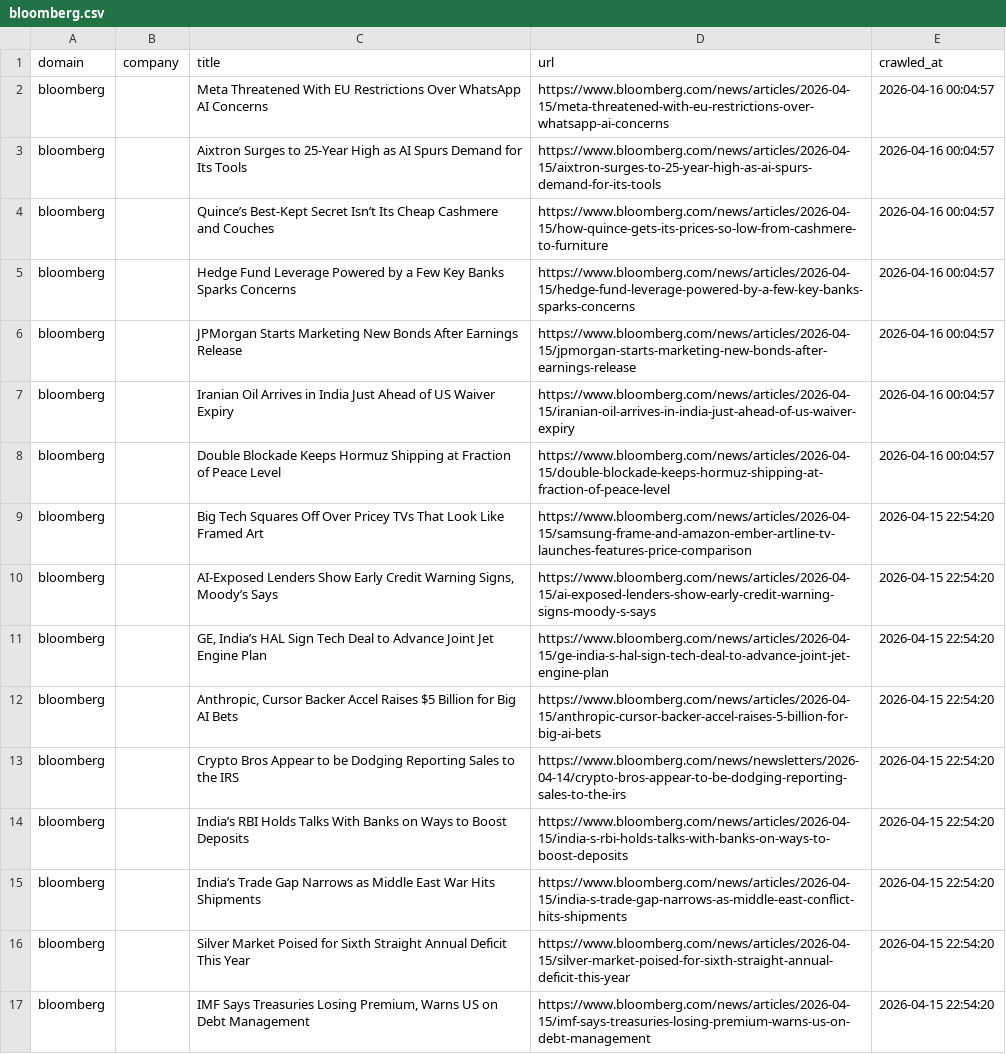
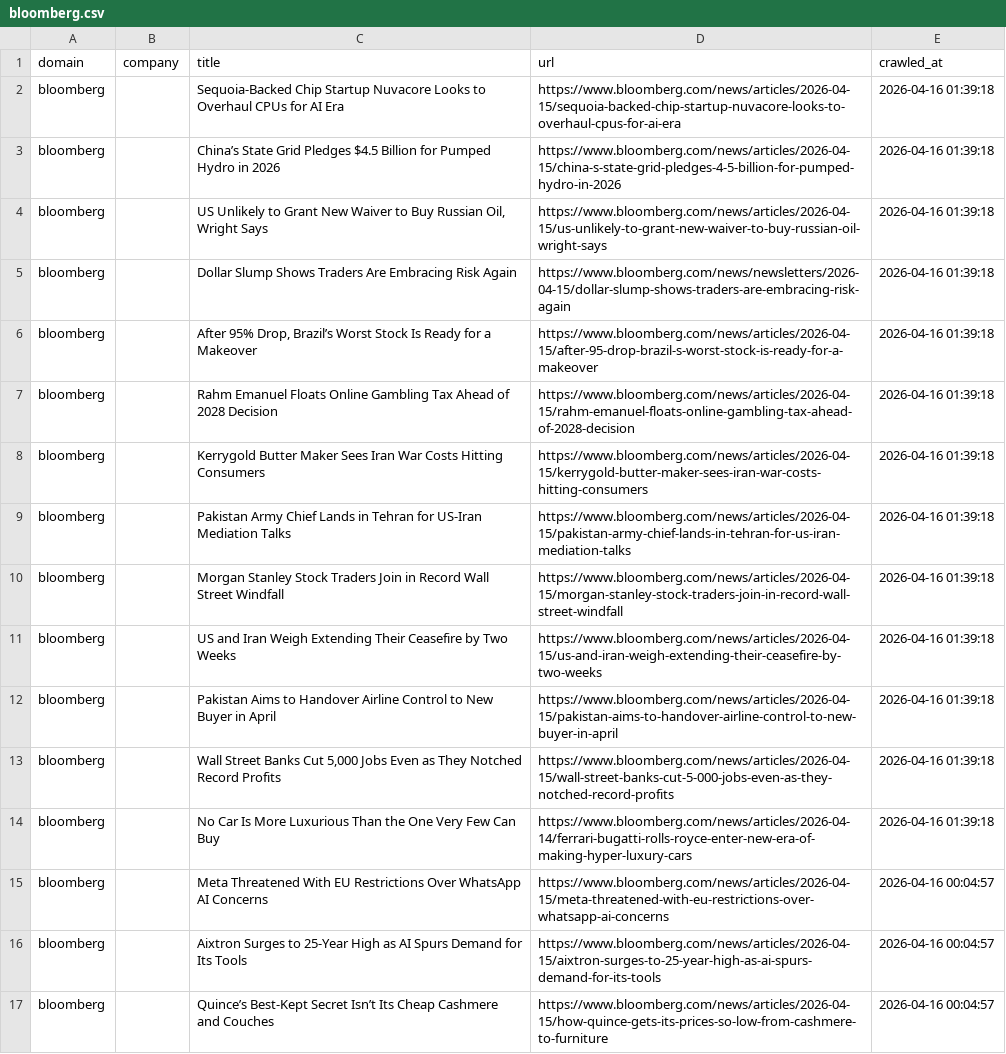
Before and after one commit to levelupup/news_crawler, a CSV file: data/bloomberg.csv, drawn as a sheet; only a part is shown; the shorter side is filled out with more unchanged rows; the diff names each change by its address in the sheet, - before the commit and + after, or states it on an @@ line.

```diff
--- a/data/bloomberg.csv
+++ b/data/bloomberg.csv
+row 2: bloomberg |  | Sequoia-Backed Chip Startup Nuvacore Looks to Overhaul CPUs for AI Era | https://www.bloomberg.com/news/articles/2026-04-15/sequoia-backed-chip-startup-nuvacore-looks-to-overhaul-cpus-for-ai-era | 2026-04-16 01:39:18
+row 3: bloomberg |  | China’s State Grid Pledges $4.5 Billion for Pumped Hydro in 2026 | https://www.bloomberg.com/news/articles/2026-04-15/china-s-state-grid-pledges-4-5-billion-for-pumped-hydro-in-2026 | 2026-04-16 01:39:18
+row 4: bloomberg |  | US Unlikely to Grant New Waiver to Buy Russian Oil, Wright Says | https://www.bloomberg.com/news/articles/2026-04-15/us-unlikely-to-grant-new-waiver-to-buy-russian-oil-wright-says | 2026-04-16 01:39:18
+row 5: bloomberg |  | Dollar Slump Shows Traders Are Embracing Risk Again | https://www.bloomberg.com/news/newsletters/2026-04-15/dollar-slump-shows-traders-are-embracing-risk-again | 2026-04-16 01:39:18
+row 6: bloomberg |  | After 95% Drop, Brazil’s Worst Stock Is Ready for a Makeover | https://www.bloomberg.com/news/articles/2026-04-15/after-95-drop-brazil-s-worst-stock-is-ready-for-a-makeover | 2026-04-16 01:39:18
+row 7: bloomberg |  | Rahm Emanuel Floats Online Gambling Tax Ahead of 2028 Decision | https://www.bloomberg.com/news/articles/2026-04-15/rahm-emanuel-floats-online-gambling-tax-ahead-of-2028-decision | 2026-04-16 01:39:18
+row 8: bloomberg |  | Kerrygold Butter Maker Sees Iran War Costs Hitting Consumers | https://www.bloomberg.com/news/articles/2026-04-15/kerrygold-butter-maker-sees-iran-war-costs-hitting-consumers | 2026-04-16 01:39:18
+row 9: bloomberg |  | Pakistan Army Chief Lands in Tehran for US-Iran Mediation Talks | https://www.bloomberg.com/news/articles/2026-04-15/pakistan-army-chief-lands-in-tehran-for-us-iran-mediation-talks | 2026-04-16 01:39:18
+row 10: bloomberg |  | Morgan Stanley Stock Traders Join in Record Wall Street Windfall | https://www.bloomberg.com/news/articles/2026-04-15/morgan-stanley-stock-traders-join-in-record-wall-street-windfall | 2026-04-16 01:39:18
+row 11: bloomberg |  | US and Iran Weigh Extending Their Ceasefire by Two Weeks | https://www.bloomberg.com/news/articles/2026-04-15/us-and-iran-weigh-extending-their-ceasefire-by-two-weeks | 2026-04-16 01:39:18
+row 12: bloomberg |  | Pakistan Aims to Handover Airline Control to New Buyer in April | https://www.bloomberg.com/news/articles/2026-04-15/pakistan-aims-to-handover-airline-control-to-new-buyer-in-april | 2026-04-16 01:39:18
+row 13: bloomberg |  | Wall Street Banks Cut 5,000 Jobs Even as They Notched Record Profits | https://www.bloomberg.com/news/articles/2026-04-15/wall-street-banks-cut-5-000-jobs-even-as-they-notched-record-profits | 2026-04-16 01:39:18
+row 14: bloomberg |  | No Car Is More Luxurious Than the One Very Few Can Buy | https://www.bloomberg.com/news/articles/2026-04-14/ferrari-bugatti-rolls-royce-enter-new-era-of-making-hyper-luxury-cars | 2026-04-16 01:39:18
```
Also changed, not shown: data/9to5mac.csv, data/economictimes.csv, 17 other files.
